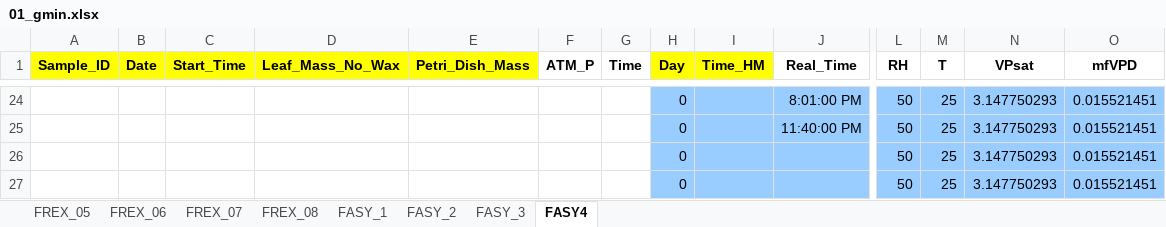
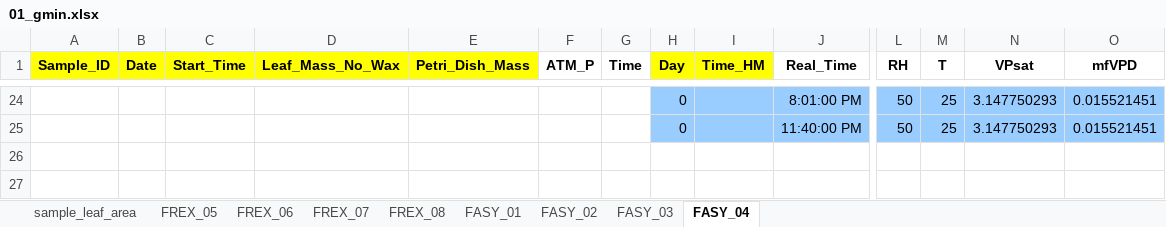
Before and after one commit to FloverinE/hainich_hydraulics, an Excel workbook: data/gmin/01_gmin.xlsx, sheet FASY_04, drawn as a sheet; only a part is shown, gaps mark what is left out; values as stored, in another font and other column widths than the file's, no borders; charts and pictures not drawn; rows hold the shown columns only; the diff names each change by its address in the sheet, - before the commit and + after, or states it on an @@ line.

```diff
--- a/data/gmin/01_gmin.xlsx (sheet FASY_04)
+++ b/data/gmin/01_gmin.xlsx (sheet FASY_04)
-sheet tab: FASY_1
+sheet tab: FASY_01
-sheet tab: FASY_2
+sheet tab: FASY_02
-sheet tab: FASY_3
+sheet tab: FASY_03
-sheet tab: FASY4
+sheet tab: FASY_04
+sheet tab: sample_leaf_area
-row 26:  |  |  |  |  |  |  | 0 |  |  | 50 | 25 | 3.147750293 | 0.015521451
-row 27:  |  |  |  |  |  |  | 0 |  |  | 50 | 25 | 3.147750293 | 0.015521451
```
Also changed, not shown: sheet FREX_07, sheet FASY_02, sheet FASY_03, sheet FREX_08, sheet FASY_01, charts or pictures, data/gmin/02_gmin.xlsx, 1 other file.
